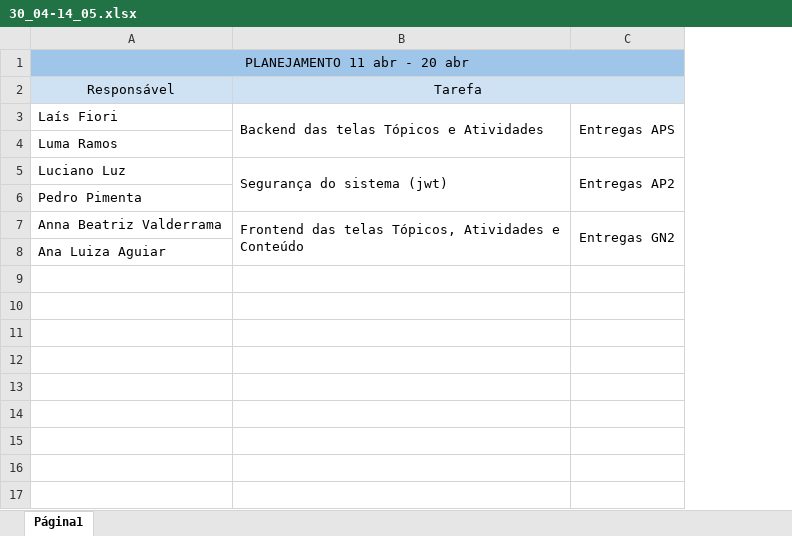
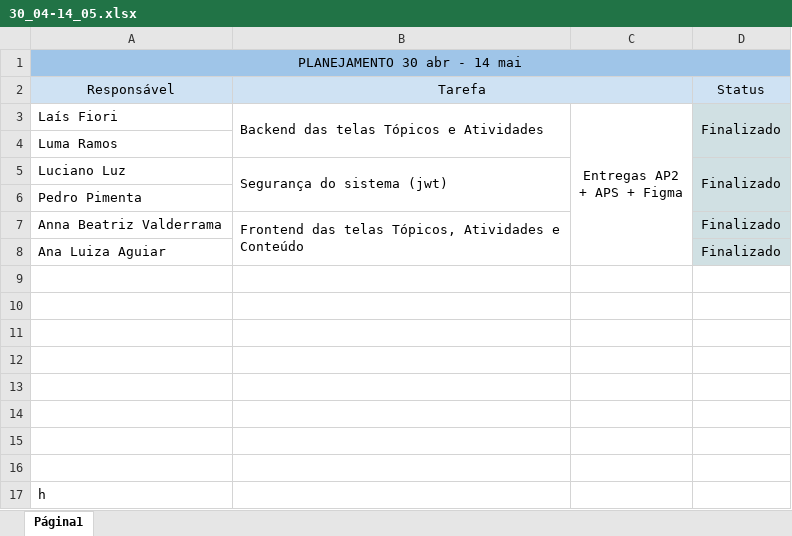
Before and after one commit to laiswfiori/INI3A-EQ2, an Excel workbook: sprints/30_04-14_05.xlsx, sheet Página1, drawn as a sheet; values as stored, in another font and other column widths than the file's, no borders; charts and pictures not drawn; removed rows and columns are numbered as before the commit, all else as after; ↵ is a line break in a cell; the diff names each change by its address in the sheet, - before the commit and + after, or states it on an @@ line.

Commit message:
Atualização sprints

```diff
--- a/sprints/30_04-14_05.xlsx (sheet Página1)
+++ b/sprints/30_04-14_05.xlsx (sheet Página1)
-column C, rows 3-7: Entregas APS |  | Entregas AP2 |  | Entregas GN2
+column C, row 3: Entregas AP2 ↵ + APS + Figma
+column D, rows 2-8: Status | Finalizado |  | Finalizado |  | Finalizado | Finalizado
-A1: PLANEJAMENTO 11 abr - 20 abr
+A1: PLANEJAMENTO 30 abr - 14 mai
+row 9: (empty)
+row 10: (empty)
+row 11: (empty)
+row 12: (empty)
+row 13: (empty)
+row 14: (empty)
+row 15: (empty)
+row 16: (empty)
+row 17: h
```
Also changed, not shown: 12 other files.
